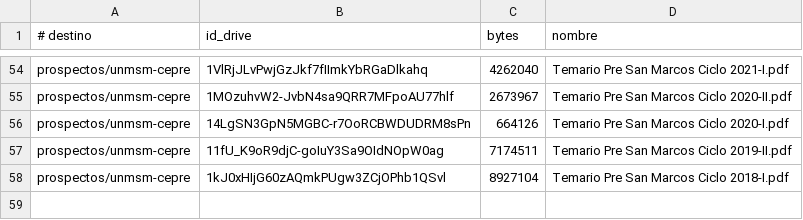
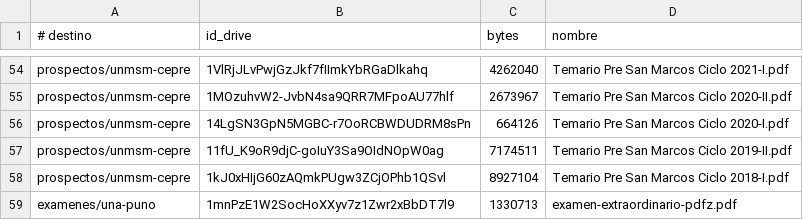
Before and after one commit to Eltiokarma/Mesa-de-Estudios, a TSV file: fuentes/drive.tsv, drawn as a sheet; only a part is shown, gaps mark what is left out.

```diff
--- a/fuentes/drive.tsv
+++ b/fuentes/drive.tsv
@@ -58 +58,2 @@ prospectos/unmsm-cepre	11fU_K9oR9djC-goIuY3Sa9OIdNOpW0ag	7174511	Temario Pre San
 prospectos/unmsm-cepre	1kJ0xHIjG60zAQmkPUgw3ZCjOPhb1QSvl	8927104	Temario Pre San Marcos Ciclo 2018-I.pdf
+examenes/una-puno	1mnPzE1W2SocHoXXyv7z1Zwr2xBbDT7l9	1330713	examen-extraordinario-pdfz.pdf
```
Also changed, not shown: 1 other file.
